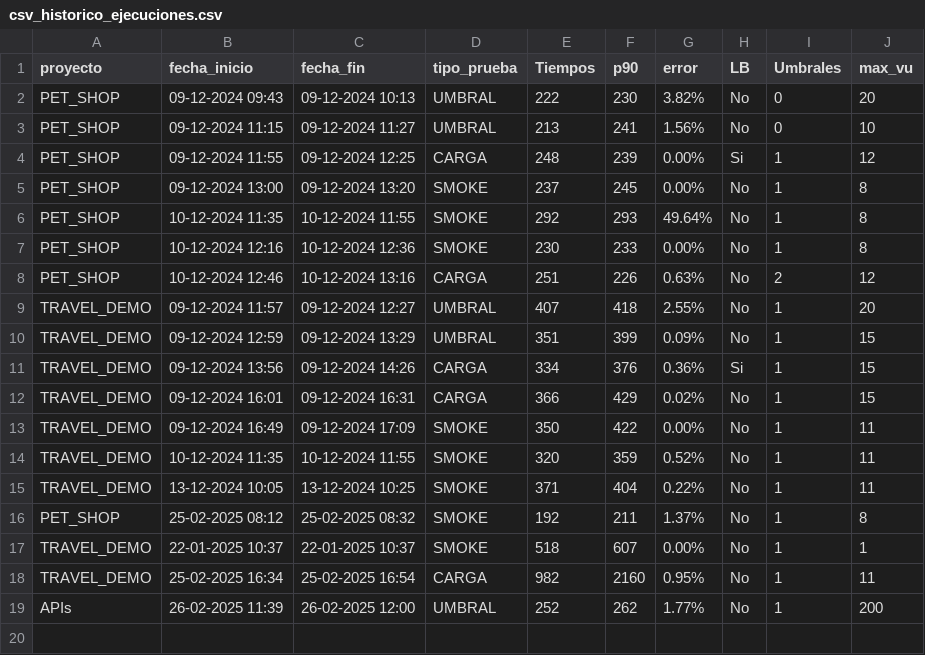
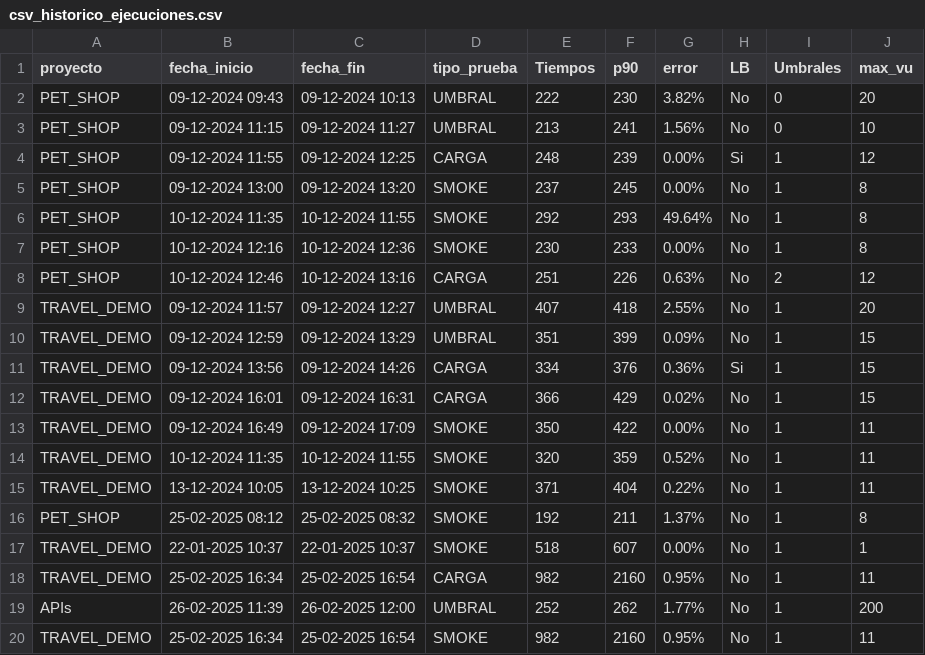
Before and after one commit to gongarciam/test, a CSV file: historico/csv_historico_ejecuciones.csv, drawn as a sheet.

```diff
--- a/historico/csv_historico_ejecuciones.csv
+++ b/historico/csv_historico_ejecuciones.csv
@@ -19 +19,2 @@ TRAVEL_DEMO,25-02-2025 16:34,25-02-2025 16:54,CARGA,982,2160,0.95%,No,1,11
 APIs,26-02-2025 11:39,26-02-2025 12:00,UMBRAL,252,262,1.77%,No,1,200
+TRAVEL_DEMO,25-02-2025 16:34,25-02-2025 16:54,SMOKE,982,2160,0.95%,No,1,11
```
Also changed, not shown: 7 other files.
